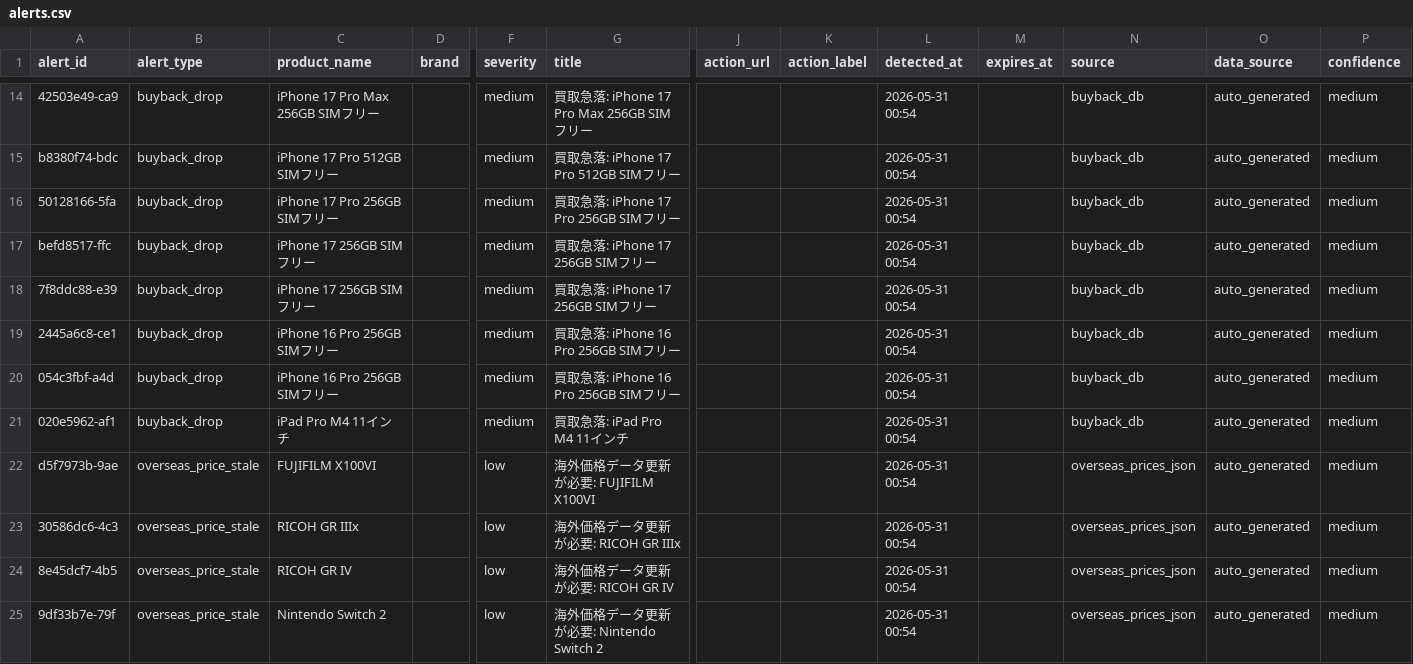
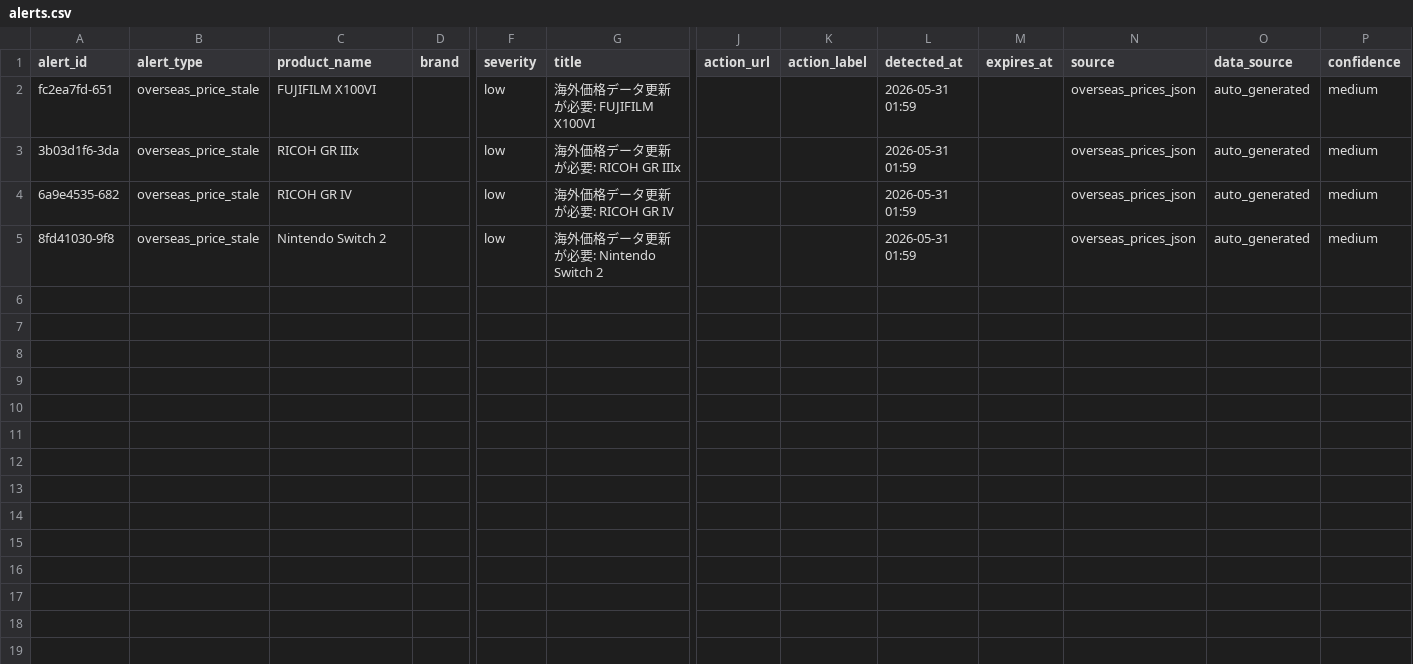
Before and after one commit to estkey0001/premium-monitor, a CSV file: data/alerts.csv, drawn as a sheet; only a part is shown, gaps mark what is left out; removed rows and columns are numbered as before the commit, all else as after; rows hold the shown columns only; the diff covers the shown part only; the diff names each change by its address in the sheet, - before the commit and + after, or states it on an @@ line.

```diff
--- a/data/alerts.csv
+++ b/data/alerts.csv
-row 14: 42503e49-ca9 | buyback_drop | iPhone 17 Pro Max 256GB SIMフリー |  | medium | 買取急落: iPhone 17 Pro Max 256GB SIMフリー |  |  | 2026-05-31 00:54 |  | buyback_db | auto_generated | medium
-row 15: b8380f74-bdc | buyback_drop | iPhone 17 Pro 512GB SIMフリー |  | medium | 買取急落: iPhone 17 Pro 512GB SIMフリー |  |  | 2026-05-31 00:54 |  | buyback_db | auto_generated | medium
-row 16: 50128166-5fa | buyback_drop | iPhone 17 Pro 256GB SIMフリー |  | medium | 買取急落: iPhone 17 Pro 256GB SIMフリー |  |  | 2026-05-31 00:54 |  | buyback_db | auto_generated | medium
-row 17: befd8517-ffc | buyback_drop | iPhone 17 256GB SIMフリー |  | medium | 買取急落: iPhone 17 256GB SIMフリー |  |  | 2026-05-31 00:54 |  | buyback_db | auto_generated | medium
-row 18: 7f8ddc88-e39 | buyback_drop | iPhone 17 256GB SIMフリー |  | medium | 買取急落: iPhone 17 256GB SIMフリー |  |  | 2026-05-31 00:54 |  | buyback_db | auto_generated | medium
-row 19: 2445a6c8-ce1 | buyback_drop | iPhone 16 Pro 256GB SIMフリー |  | medium | 買取急落: iPhone 16 Pro 256GB SIMフリー |  |  | 2026-05-31 00:54 |  | buyback_db | auto_generated | medium
-row 20: 054c3fbf-a4d | buyback_drop | iPhone 16 Pro 256GB SIMフリー |  | medium | 買取急落: iPhone 16 Pro 256GB SIMフリー |  |  | 2026-05-31 00:54 |  | buyback_db | auto_generated | medium
-row 21: 020e5962-af1 | buyback_drop | iPad Pro M4 11インチ |  | medium | 買取急落: iPad Pro M4 11インチ |  |  | 2026-05-31 00:54 |  | buyback_db | auto_generated | medium
-A2 (alert_id): d5f7973b-9ae
+A2 (alert_id): fc2ea7fd-651
-L2:L5 (detected_at): 2026-05-31 00:54
+L2:L5 (detected_at): 2026-05-31 01:59
-A3 (alert_id): 30586dc6-4c3
+A3 (alert_id): 3b03d1f6-3da
-A4 (alert_id): 8e45dcf7-4b5
+A4 (alert_id): 6a9e4535-682
-A5 (alert_id): 9df33b7e-79f
+A5 (alert_id): 8fd41030-9f8
```
Also changed, not shown: 12 removed rows elsewhere in this file, data/lottery_events.csv, 26 other files.
